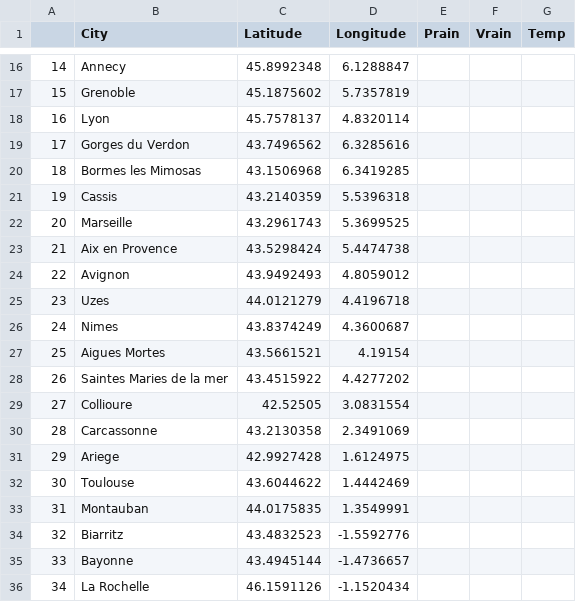
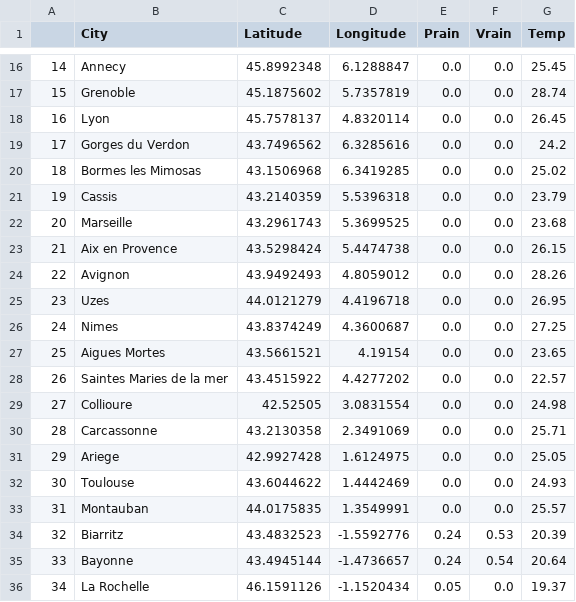
Before and after one commit to TheoGuil/jedha_projects, a CSV file: Kayak/data/df.csv, drawn as a sheet; only a part is shown, gaps mark what is left out; the diff covers the shown part only.

```diff
--- a/Kayak/data/df.csv
+++ b/Kayak/data/df.csv
@@ -16,21 +16,21 @@
-14;Annecy;45.8992348;6.1288847;;;
-15;Grenoble;45.1875602;5.7357819;;;
-16;Lyon;45.7578137;4.8320114;;;
-17;Gorges du Verdon;43.7496562;6.3285616;;;
-18;Bormes les Mimosas;43.1506968;6.3419285;;;
-19;Cassis;43.2140359;5.5396318;;;
-20;Marseille;43.2961743;5.3699525;;;
-21;Aix en Provence;43.5298424;5.4474738;;;
-22;Avignon;43.9492493;4.8059012;;;
-23;Uzes;44.0121279;4.4196718;;;
-24;Nimes;43.8374249;4.3600687;;;
-25;Aigues Mortes;43.5661521;4.19154;;;
-26;Saintes Maries de la mer;43.4515922;4.4277202;;;
-27;Collioure;42.52505;3.0831554;;;
-28;Carcassonne;43.2130358;2.3491069;;;
-29;Ariege;42.9927428;1.6124975;;;
-30;Toulouse;43.6044622;1.4442469;;;
-31;Montauban;44.0175835;1.3549991;;;
-32;Biarritz;43.4832523;-1.5592776;;;
-33;Bayonne;43.4945144;-1.4736657;;;
-34;La Rochelle;46.1591126;-1.1520434;;;
+14;Annecy;45.8992348;6.1288847;0.0;0.0;25.45
+15;Grenoble;45.1875602;5.7357819;0.0;0.0;28.74
+16;Lyon;45.7578137;4.8320114;0.0;0.0;26.45
+17;Gorges du Verdon;43.7496562;6.3285616;0.0;0.0;24.2
+18;Bormes les Mimosas;43.1506968;6.3419285;0.0;0.0;25.02
+19;Cassis;43.2140359;5.5396318;0.0;0.0;23.79
+20;Marseille;43.2961743;5.3699525;0.0;0.0;23.68
+21;Aix en Provence;43.5298424;5.4474738;0.0;0.0;26.15
+22;Avignon;43.9492493;4.8059012;0.0;0.0;28.26
+23;Uzes;44.0121279;4.4196718;0.0;0.0;26.95
+24;Nimes;43.8374249;4.3600687;0.0;0.0;27.25
+25;Aigues Mortes;43.5661521;4.19154;0.0;0.0;23.65
+26;Saintes Maries de la mer;43.4515922;4.4277202;0.0;0.0;22.57
+27;Collioure;42.52505;3.0831554;0.0;0.0;24.98
+28;Carcassonne;43.2130358;2.3491069;0.0;0.0;25.71
+29;Ariege;42.9927428;1.6124975;0.0;0.0;25.05
+30;Toulouse;43.6044622;1.4442469;0.0;0.0;24.93
+31;Montauban;44.0175835;1.3549991;0.0;0.0;25.57
+32;Biarritz;43.4832523;-1.5592776;0.24;0.53;20.39
+33;Bayonne;43.4945144;-1.4736657;0.24;0.54;20.64
+34;La Rochelle;46.1591126;-1.1520434;0.05;0.0;19.37
```
Also changed, not shown: 42 edited cells elsewhere in this file, 1 other file.
